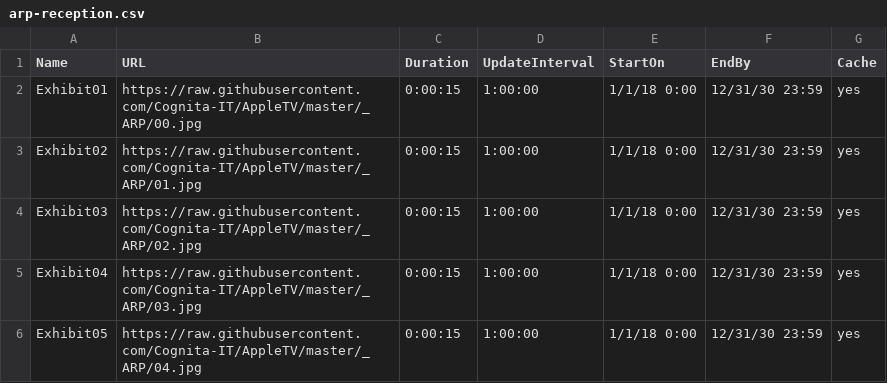
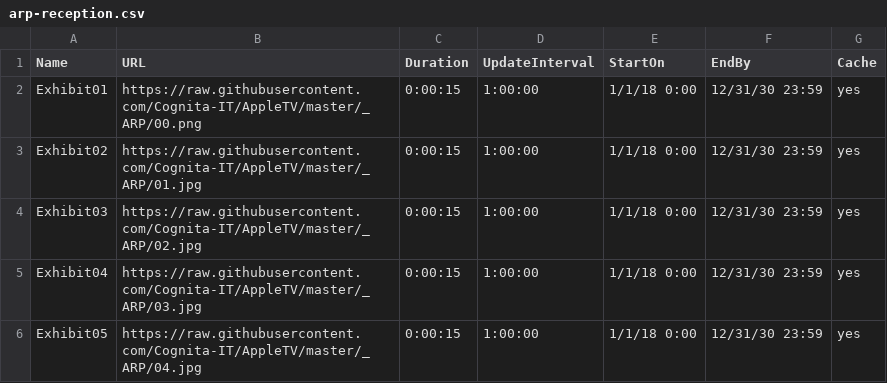
Before and after one commit to Cognita-IT/AppleTV, a CSV file: arp-reception.csv, drawn as a sheet.

```diff
--- a/arp-reception.csv
+++ b/arp-reception.csv
@@ -1,3 +1,3 @@
 Name,URL,Duration,UpdateInterval,StartOn,EndBy,Cache
-Exhibit01,https://raw.githubusercontent.com/Cognita-IT/AppleTV/master/_ARP/00.jpg,0:00:15,1:00:00,1/1/18 0:00,12/31/30 23:59,yes
+Exhibit01,https://raw.githubusercontent.com/Cognita-IT/AppleTV/master/_ARP/00.png,0:00:15,1:00:00,1/1/18 0:00,12/31/30 23:59,yes
 Exhibit02,https://raw.githubusercontent.com/Cognita-IT/AppleTV/master/_ARP/01.jpg,0:00:15,1:00:00,1/1/18 0:00,12/31/30 23:59,yes
```
Also changed, not shown: 3 other files.
